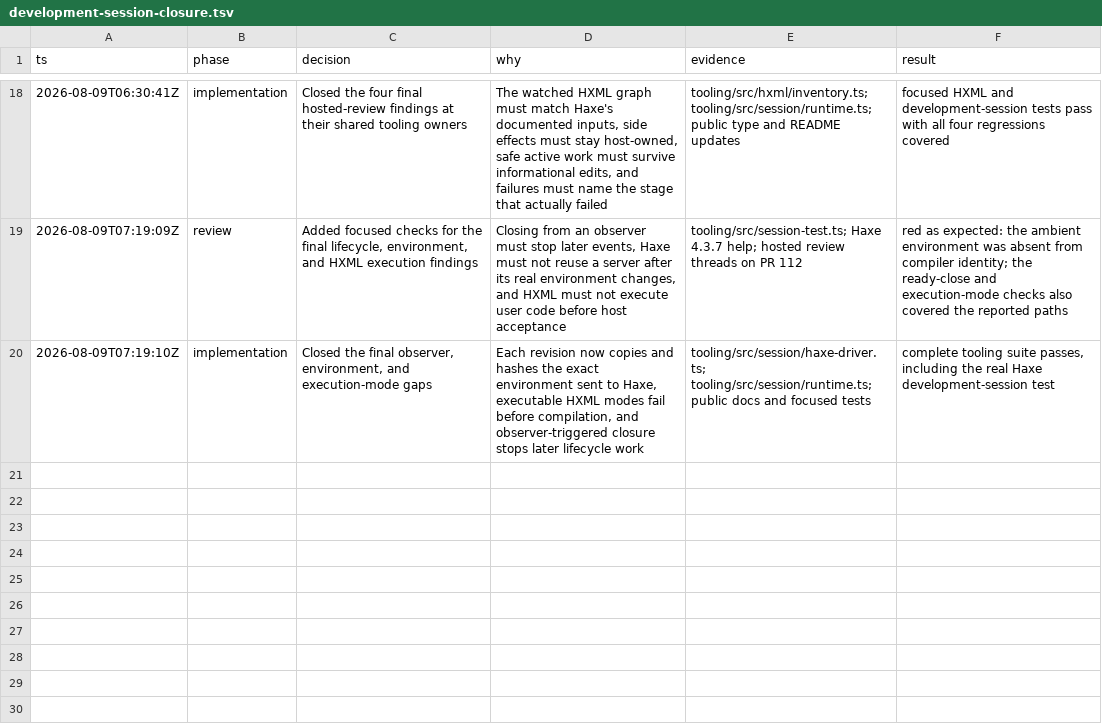
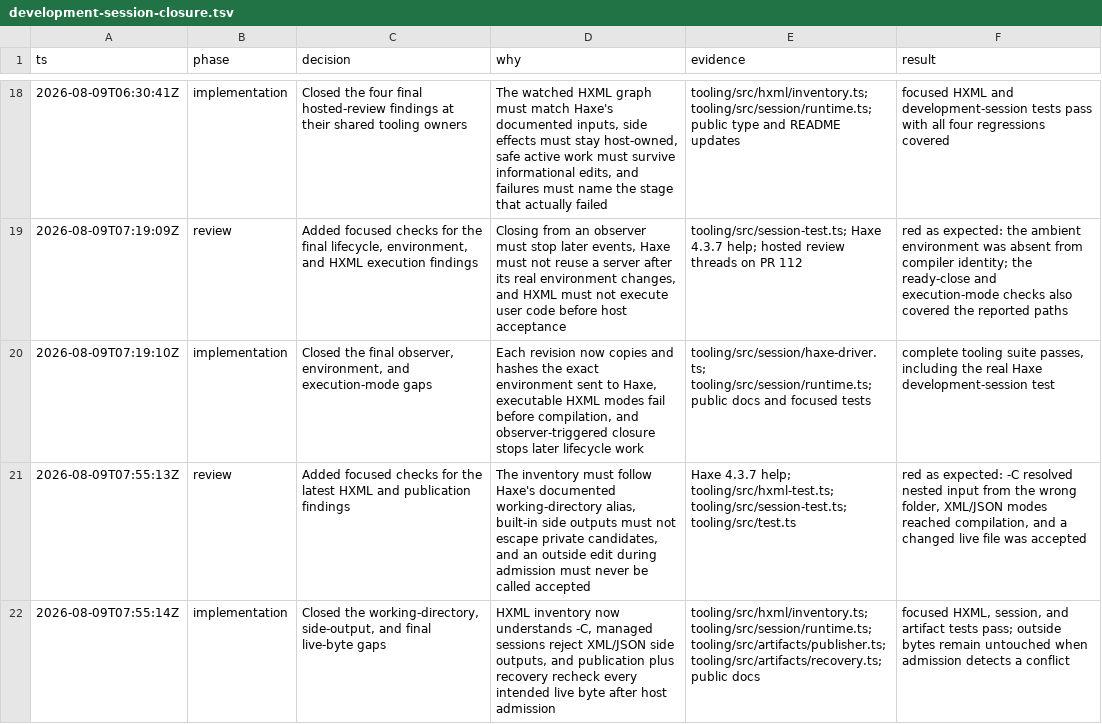
Before and after one commit to fullofcaffeine/genes-ts, a TSV file: .audit/development-session-closure.tsv, drawn as a sheet; only a part is shown, gaps mark what is left out; the diff names each change by its address in the sheet, - before the commit and + after, or states it on an @@ line.

Commit message:
fix(tooling): recheck accepted output before commit
The HXML inventory now follows Haxe's documented -C working-directory option, and managed sessions reject XML and JSON side-output flags that would write outside the private candidate.

Artifact publication and crash recovery now read every intended live file again after the host acceptance callback. If another process changed a file, Genes stops without calling that generation accepted and does not overwrite the outside bytes.

Focused failures were recorded first. The HXML, session, artifact, complete tooling, real Haxe, and packed-package checks pass.

```diff
--- a/.audit/development-session-closure.tsv
+++ b/.audit/development-session-closure.tsv
+row 21: 2026-08-09T07:55:13Z | review | Added focused checks for the latest HXML and publication findings | The inventory must follow Haxe's documented working-directory alias, built-in side outputs must not escape private candidates, and an outside edit during admission must never be called accepted | Haxe 4.3.7 help; tooling/src/hxml-test.ts; tooling/src/session-test.ts; tooling/src/test.ts | red as expected: -C resolved nested input from the wrong folder, XML/JSON modes reached compilation, and a changed live file was accepted
+row 22: 2026-08-09T07:55:14Z | implementation | Closed the working-directory, side-output, and final live-byte gaps | HXML inventory now understands -C, managed sessions reject XML/JSON side outputs, and publication plus recovery recheck every intended live byte after host admission | tooling/src/hxml/inventory.ts; tooling/src/session/runtime.ts; tooling/src/artifacts/publisher.ts; tooling/src/artifacts/recovery.ts; public docs | focused HXML, session, and artifact tests pass; outside bytes remain untouched when admission detects a conflict
```
Also changed, not shown: 11 other files.
